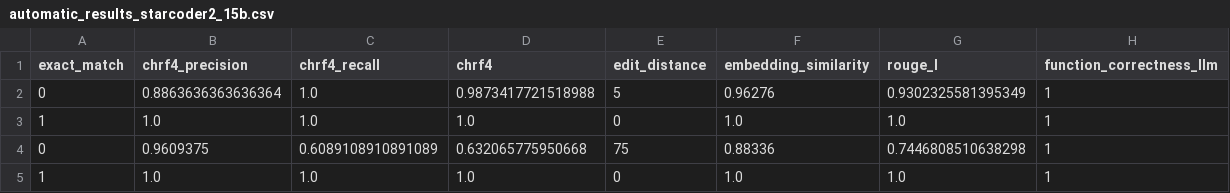
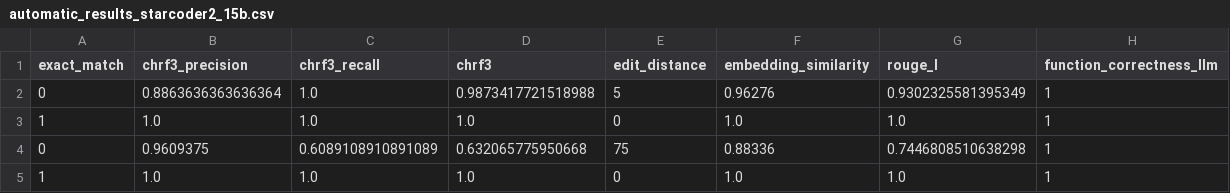
Before and after one commit to TyKo0707/code_auto_complete, a CSV file: data/eval_results/automatic/automatic_results_starcoder2_15b.csv, drawn as a sheet; only a part is shown.

Commit message:
Load datasets of automatic evaluation with corrected columns names

```diff
--- a/data/eval_results/automatic/automatic_results_starcoder2_15b.csv
+++ b/data/eval_results/automatic/automatic_results_starcoder2_15b.csv
@@ -1,2 +1,2 @@
-exact_match,chrf4_precision,chrf4_recall,chrf4,edit_distance,embedding_similarity,rouge_l,function_correctness_llm
+exact_match,chrf3_precision,chrf3_recall,chrf3,edit_distance,embedding_similarity,rouge_l,function_correctness_llm
 0,0.8863636363636364,1.0,0.9873417721518988,5,0.96276,0.9302325581395349,1
```
Also changed, not shown: data/eval_results/automatic/automatic_results_starcoder2_3b.csv, data/eval_results/automatic/automatic_results_starcoder2_7b.csv, 1 other file.
